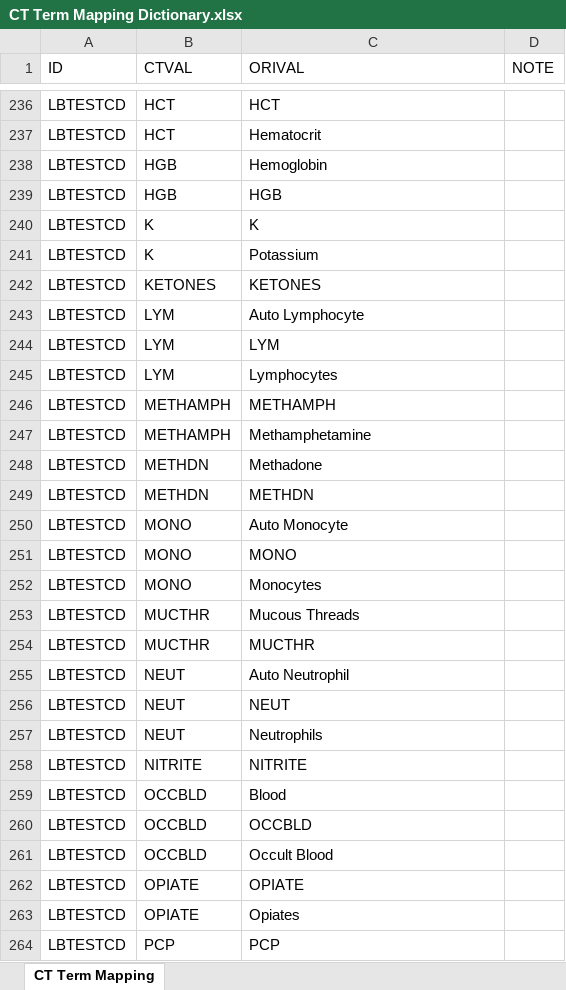
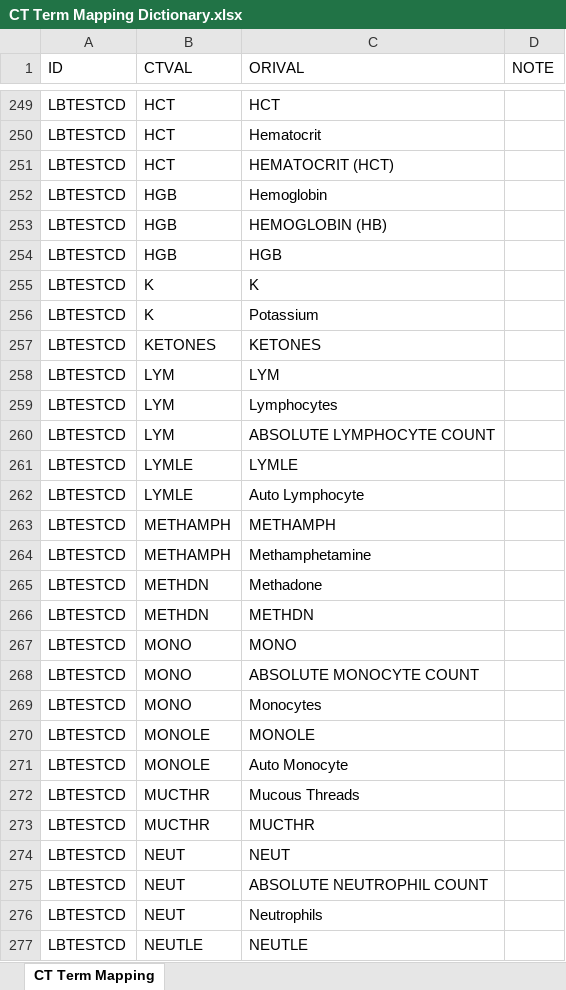
Before and after one commit to shirley-0110/Auto-Mock-SDTM-SPEC, an Excel workbook: config/CT Term Mapping Dictionary.xlsx, sheet CT Term Mapping, drawn as a sheet; only a part is shown, gaps mark what is left out; the shorter side is filled out with more unchanged rows; values as stored, in another font and other column widths than the file's, no borders; removed rows and columns are numbered as before the commit, all else as after; the diff covers the shown part only; the diff names each change by its address in the sheet, - before the commit and + after, or states it on an @@ line.

Commit message:
Add files via upload

```diff
--- a/config/CT Term Mapping Dictionary.xlsx (sheet CT Term Mapping)
+++ b/config/CT Term Mapping Dictionary.xlsx (sheet CT Term Mapping)
+row 251: LBTESTCD | HCT | HEMATOCRIT (HCT)
+row 253: LBTESTCD | HGB | HEMOGLOBIN (HB)
-row 243: LBTESTCD | LYM | Auto Lymphocyte
+row 260: LBTESTCD | LYM | ABSOLUTE LYMPHOCYTE COUNT
+row 261: LBTESTCD | LYMLE | LYMLE
+row 262: LBTESTCD | LYMLE | Auto Lymphocyte
-row 250: LBTESTCD | MONO | Auto Monocyte
+row 268: LBTESTCD | MONO | ABSOLUTE MONOCYTE COUNT
+row 270: LBTESTCD | MONOLE | MONOLE
+row 271: LBTESTCD | MONOLE | Auto Monocyte
-row 255: LBTESTCD | NEUT | Auto Neutrophil
+row 275: LBTESTCD | NEUT | ABSOLUTE NEUTROPHIL COUNT
+row 277: LBTESTCD | NEUTLE | NEUTLE
```
Also changed, not shown: 22 added rows, 6 removed rows, 4 moved rows and 1 edited cell elsewhere in this sheet.
